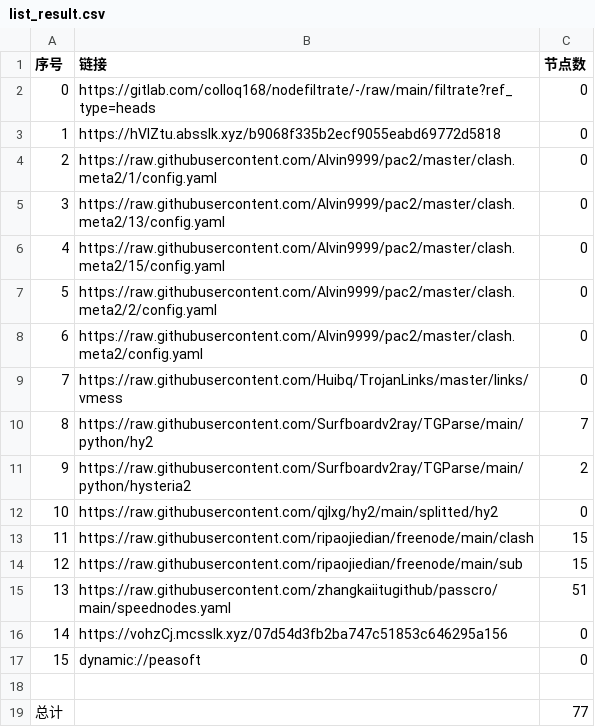
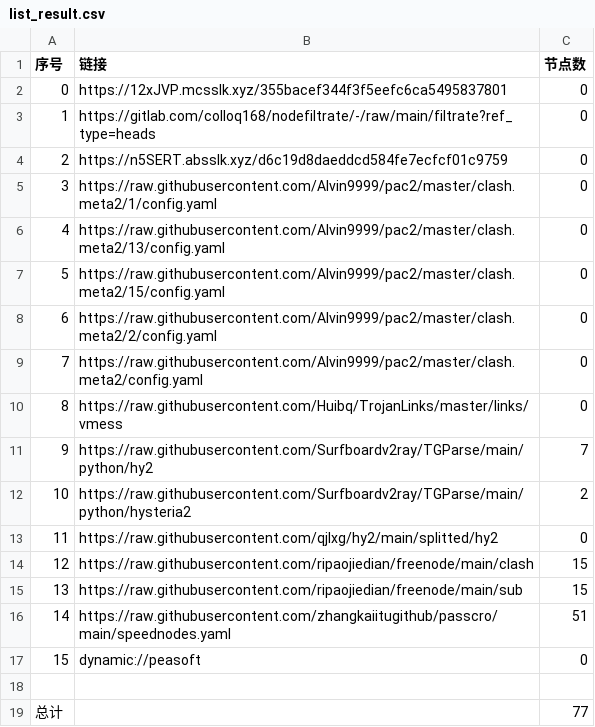
Before and after one commit to CJHCSM/AutoMergePublicNodes, a CSV file: list_result.csv, drawn as a sheet; removed rows and columns are numbered as before the commit, all else as after; the diff names each change by its address in the sheet, - before the commit and + after, or states it on an @@ line.

```diff
--- a/list_result.csv
+++ b/list_result.csv
+row 2: 0 | https://12xJVP.mcsslk.xyz/355bacef344f3f5eefc6ca5495837801 | 0
@@ column A (序号) renumbered between rows 3 and 16 @@
-B4 (链接): https://hVIZtu.absslk.xyz/b9068f335b2ecf9055eabd69772d5818
+B4 (链接): https://n5SERT.absslk.xyz/d6c19d8daeddcd584fe7ecfcf01c9759
-row 16: 14 | https://vohzCj.mcsslk.xyz/07d54d3fb2ba747c51853c646295a156 | 0
```
Also changed, not shown: 23 other files.
